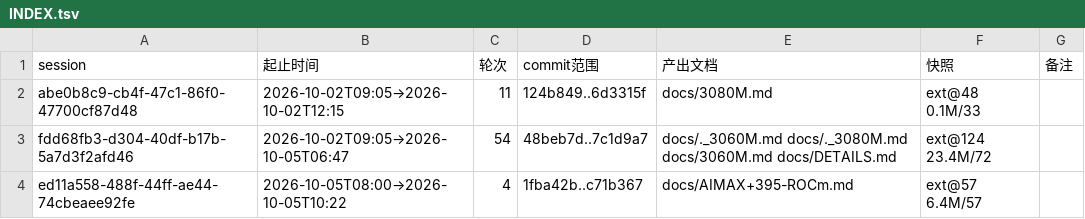
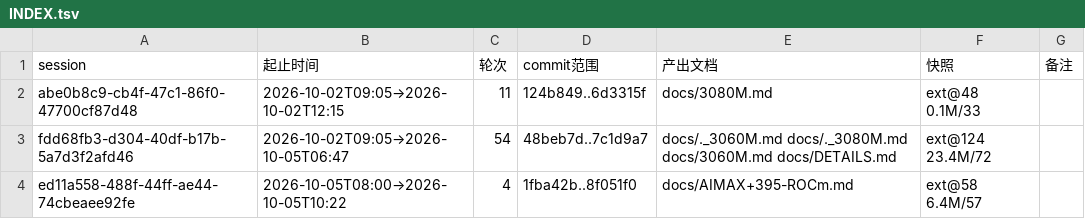
Before and after one commit to luweigen/Strata, a TSV file: _traj/INDEX.tsv, drawn as a sheet.

```diff
--- a/_traj/INDEX.tsv
+++ b/_traj/INDEX.tsv
@@ -3,2 +3,2 @@ abe0b8c9-cb4f-47c1-86f0-47700cf87d48	2026-10-02T09:05→2026-10-02T12:15	11	124b
 fdd68fb3-d304-40df-b17b-5a7d3f2afd46	2026-10-02T09:05→2026-10-05T06:47	54	48beb7d..7c1d9a7	docs/._3060M.md docs/._3080M.md docs/3060M.md docs/DETAILS.md	ext@124 23.4M/72	
-ed11a558-488f-44ff-ae44-74cbeaee92fe	2026-10-05T08:00→2026-10-05T10:22	4	1fba42b..c71b367	docs/AIMAX+395-ROCm.md	ext@57 6.4M/57	
+ed11a558-488f-44ff-ae44-74cbeaee92fe	2026-10-05T08:00→2026-10-05T10:22	4	1fba42b..8f051f0	docs/AIMAX+395-ROCm.md	ext@58 6.4M/57	
```
Also changed, not shown: _traj/work/ed11a558-488f-44ff-ae44-74cbeaee92fe/MANIFEST.tsv, 4 other files.
